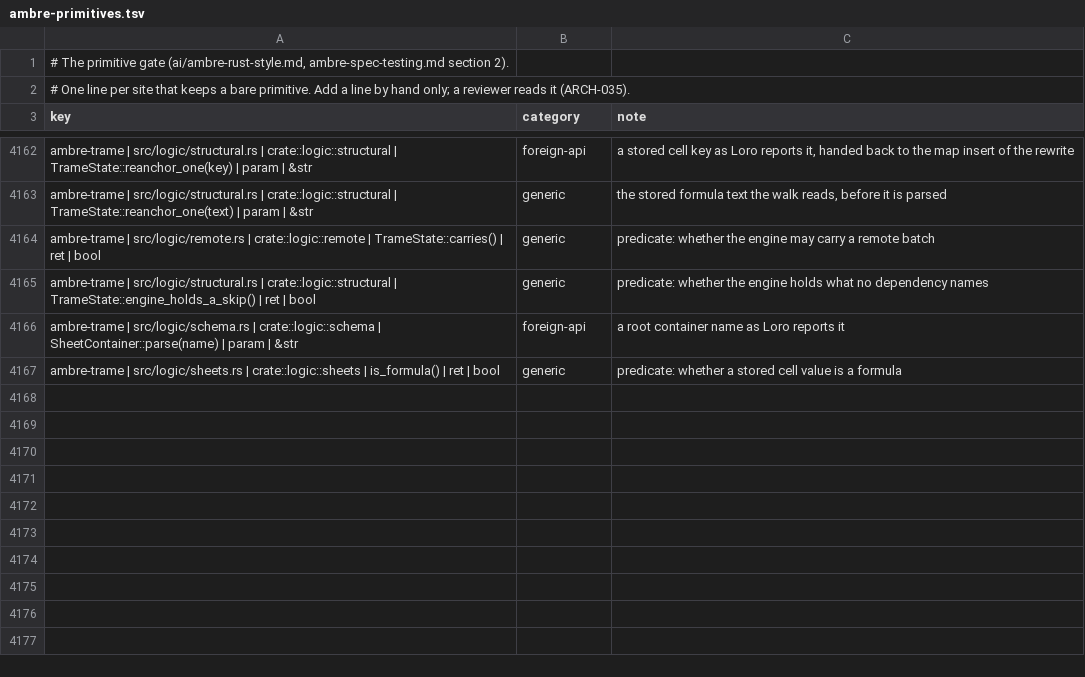
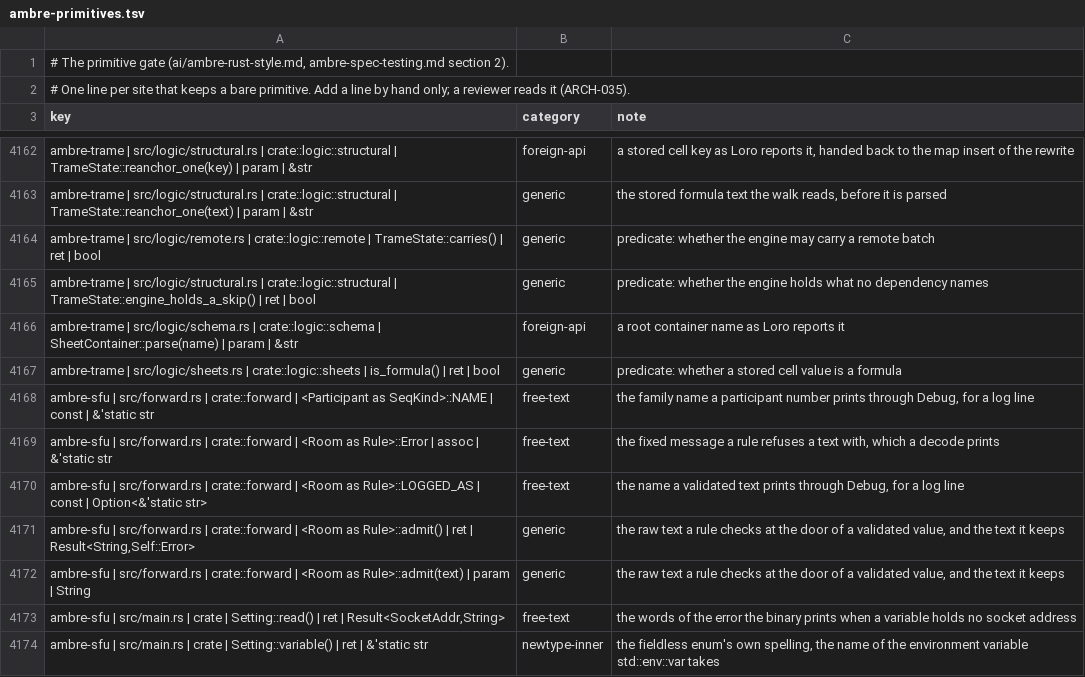
Before and after one commit to ambre-suite/ambre, a TSV file: specs/1-Foundations/ambre-primitives.tsv, drawn as a sheet; only a part is shown, gaps mark what is left out.

```diff
--- a/specs/1-Foundations/ambre-primitives.tsv
+++ b/specs/1-Foundations/ambre-primitives.tsv
@@ -4167 +4167,8 @@ ambre-trame | src/logic/schema.rs | crate::logic::schema | SheetContainer::parse
 ambre-trame | src/logic/sheets.rs | crate::logic::sheets | is_formula() | ret | bool	generic	predicate: whether a stored cell value is a formula
+ambre-sfu | src/forward.rs | crate::forward | <Participant as SeqKind>::NAME | const | &'static str	free-text	the family name a participant number prints through Debug, for a log line
+ambre-sfu | src/forward.rs | crate::forward | <Room as Rule>::Error | assoc | &'static str	free-text	the fixed message a rule refuses a text with, which a decode prints
+ambre-sfu | src/forward.rs | crate::forward | <Room as Rule>::LOGGED_AS | const | Option<&'static str>	free-text	the name a validated text prints through Debug, for a log line
+ambre-sfu | src/forward.rs | crate::forward | <Room as Rule>::admit() | ret | Result<String,Self::Error>	generic	the raw text a rule checks at the door of a validated value, and the text it keeps
+ambre-sfu | src/forward.rs | crate::forward | <Room as Rule>::admit(text) | param | String	generic	the raw text a rule checks at the door of a validated value, and the text it keeps
+ambre-sfu | src/main.rs | crate | Setting::read() | ret | Result<SocketAddr,String>	free-text	the words of the error the binary prints when a variable holds no socket address
+ambre-sfu | src/main.rs | crate | Setting::variable() | ret | &'static str	newtype-inner	the fieldless enum's own spelling, the name of the environment variable std::env::var takes
```
Also changed, not shown: 16 other files.
